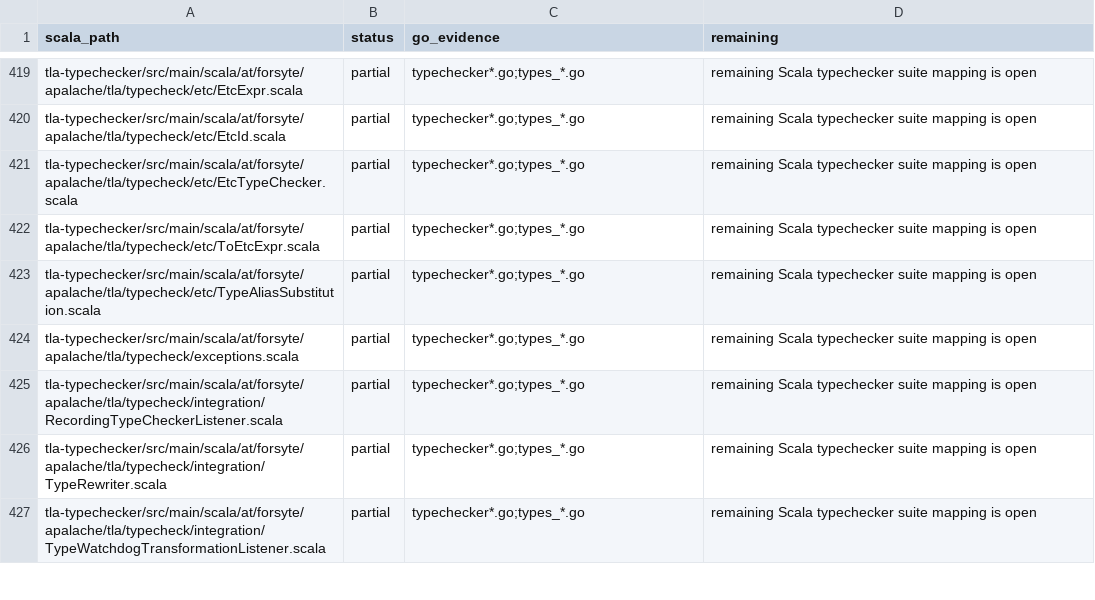
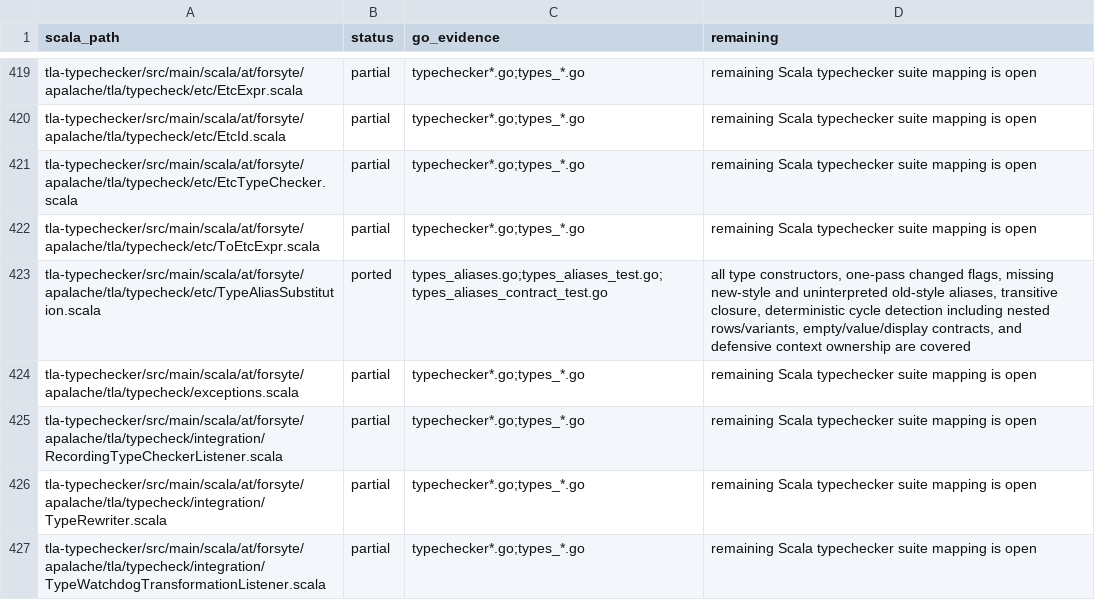
Before and after one commit to glycerine/apalache-go, a TSV file: pkg/SCALA_PORT_MANIFEST.tsv, drawn as a sheet; only a part is shown, gaps mark what is left out.

Commit message:
complete type alias substitution contracts

```diff
--- a/pkg/SCALA_PORT_MANIFEST.tsv
+++ b/pkg/SCALA_PORT_MANIFEST.tsv
@@ -422,3 +422,3 @@ tla-typechecker/src/main/scala/at/forsyte/apalache/tla/typecheck/etc/EtcTypeChec
 tla-typechecker/src/main/scala/at/forsyte/apalache/tla/typecheck/etc/ToEtcExpr.scala	partial	typechecker*.go;types_*.go	remaining Scala typechecker suite mapping is open
-tla-typechecker/src/main/scala/at/forsyte/apalache/tla/typecheck/etc/TypeAliasSubstitution.scala	partial	typechecker*.go;types_*.go	remaining Scala typechecker suite mapping is open
+tla-typechecker/src/main/scala/at/forsyte/apalache/tla/typecheck/etc/TypeAliasSubstitution.scala	ported	types_aliases.go;types_aliases_test.go;types_aliases_contract_test.go	all type constructors, one-pass changed flags, missing new-style and uninterpreted old-style aliases, transitive closure, deterministic cycle detection including nested rows/variants, empty/value/display contracts, and defensive context ownership are covered
 tla-typechecker/src/main/scala/at/forsyte/apalache/tla/typecheck/exceptions.scala	partial	typechecker*.go;types_*.go	remaining Scala typechecker suite mapping is open
```
Also changed, not shown: 2 other files.
